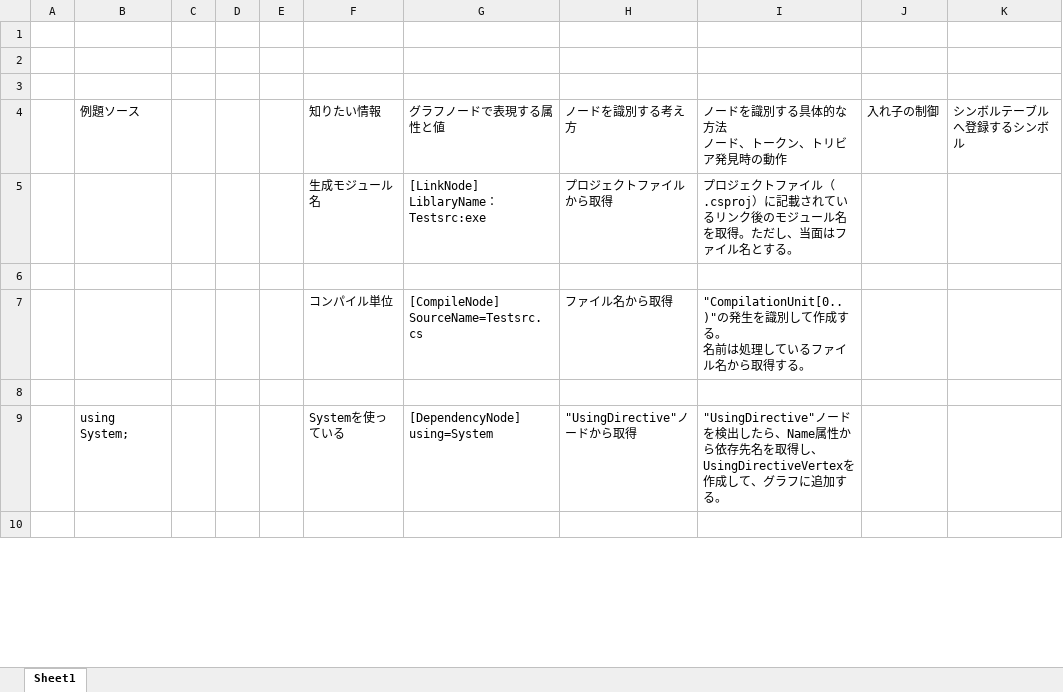
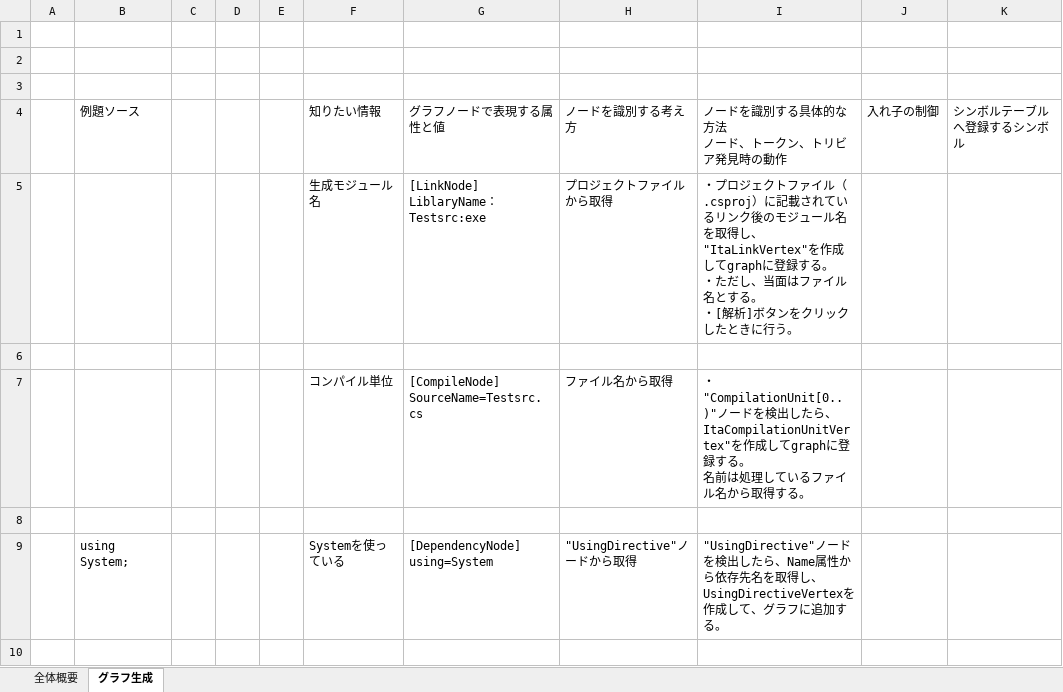
Before and after one commit to jyubi2003/itestall, an Excel workbook: docs/記憶構造.xlsx, sheet グラフ生成, drawn as a sheet; only a part is shown; values as stored, in another font and other column widths than the file's, no borders; charts and pictures not drawn; ↵ is a line break in a cell; the diff names each change by its address in the sheet, - before the commit and + after, or states it on an @@ line.

Commit message:
2015.6.17 ドキュメント「記憶構造」追加

```diff
--- a/docs/記憶構造.xlsx (sheet グラフ生成)
+++ b/docs/記憶構造.xlsx (sheet グラフ生成)
-sheet tab: Sheet1
+sheet tab: グラフ生成
+sheet tab: 全体概要
-I5: プロジェクトファイル（.csproj）に記載されているリンク後のモジュール名を取得。ただし、当面はファイル名とする。
+I5: ・プロジェクトファイル（.csproj）に記載されているリンク後のモジュール名を取得し、"ItaLinkVertex"を作成してgraphに登録する。 ↵ ・ただし、当面はファイル名とする。 ↵ ・[解析]ボタンをクリックしたときに行う。
-I7: "CompilationUnit[0..)"の発生を識別して作成する。…
+I7: ・"CompilationUnit[0..)"ノードを検出したら、ItaCompilationUnitVertex"を作成してgraphに登録する。…
```
Also changed, not shown: charts or pictures.
